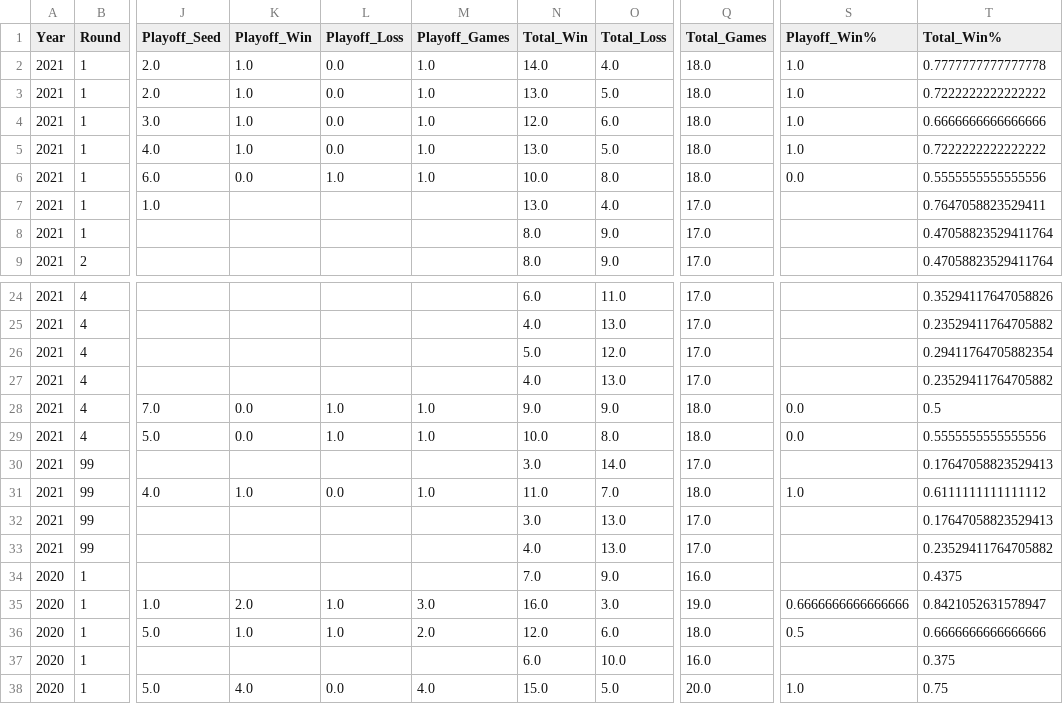
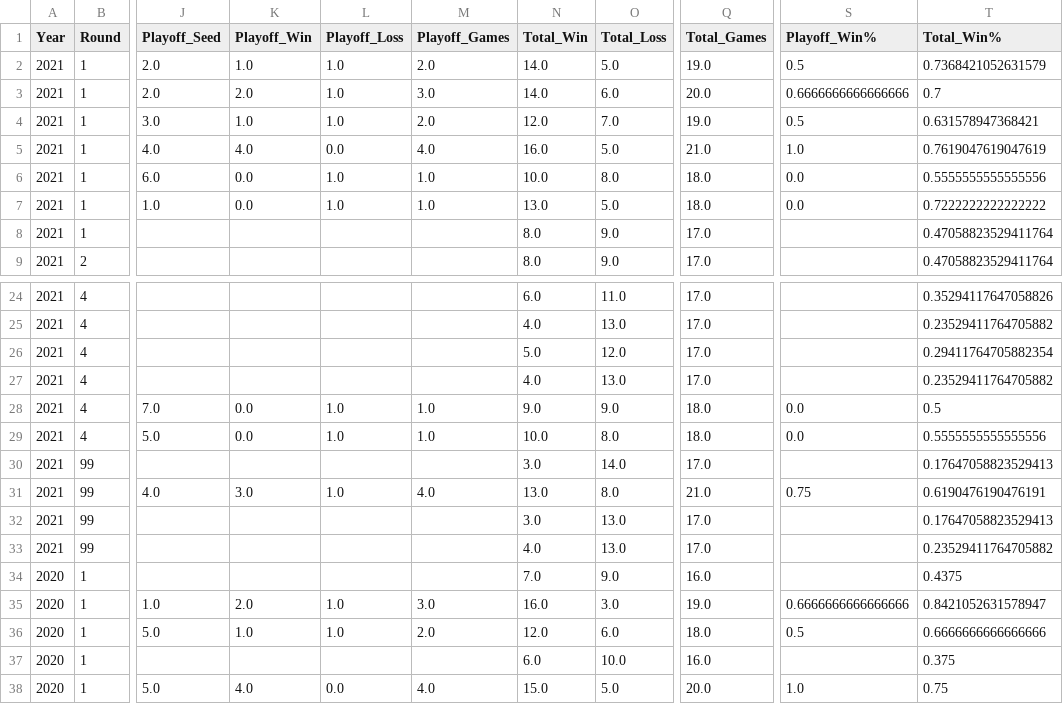
Before and after one commit to jp-wright/picks_pool_streamlit, a CSV file: data/output/nfl_picks_pool_player_standings_history.csv, drawn as a sheet; only a part is shown, gaps mark what is left out; the diff covers the shown part only; the diff names each change by its address in the sheet, - before the commit and + after, or states it on an @@ line.

```diff
--- a/data/output/nfl_picks_pool_player_standings_history.csv
+++ b/data/output/nfl_picks_pool_player_standings_history.csv
-L2:L4 (Playoff_Loss): 0.0
+L2:L4 (Playoff_Loss): 1.0
-M2 (Playoff_Games): 1.0
+M2 (Playoff_Games): 2.0
-O2 (Total_Loss): 4.0
+O2 (Total_Loss): 5.0
-Q2 (Total_Games): 18.0
+Q2 (Total_Games): 19.0
-S2 (Playoff_Win%): 1.0
+S2 (Playoff_Win%): 0.5
-T2 (Total_Win%): 0.7777777777777778
+T2 (Total_Win%): 0.7368421052631579
-K3 (Playoff_Win): 1.0
+K3 (Playoff_Win): 2.0
-M3 (Playoff_Games): 1.0
+M3 (Playoff_Games): 3.0
-N3 (Total_Win): 13.0
+N3 (Total_Win): 14.0
-O3 (Total_Loss): 5.0
+O3 (Total_Loss): 6.0
-Q3 (Total_Games): 18.0
+Q3 (Total_Games): 20.0
-S3 (Playoff_Win%): 1.0
+S3 (Playoff_Win%): 0.6666666666666666
-T3 (Total_Win%): 0.7222222222222222
+T3 (Total_Win%): 0.7
-M4 (Playoff_Games): 1.0
+M4 (Playoff_Games): 2.0
-O4 (Total_Loss): 6.0
+O4 (Total_Loss): 7.0
-Q4 (Total_Games): 18.0
+Q4 (Total_Games): 19.0
-S4 (Playoff_Win%): 1.0
+S4 (Playoff_Win%): 0.5
-T4 (Total_Win%): 0.6666666666666666
+T4 (Total_Win%): 0.631578947368421
-K5 (Playoff_Win): 1.0
+K5 (Playoff_Win): 4.0
-M5 (Playoff_Games): 1.0
+M5 (Playoff_Games): 4.0
-N5 (Total_Win): 13.0
+N5 (Total_Win): 16.0
-Q5 (Total_Games): 18.0
+Q5 (Total_Games): 21.0
-T5 (Total_Win%): 0.7222222222222222
+T5 (Total_Win%): 0.7619047619047619
-K7 (Playoff_Win): (empty)
+K7 (Playoff_Win): 0.0
-L7 (Playoff_Loss): (empty)
+L7 (Playoff_Loss): 1.0
-M7 (Playoff_Games): (empty)
+M7 (Playoff_Games): 1.0
-O7 (Total_Loss): 4.0
+O7 (Total_Loss): 5.0
-Q7 (Total_Games): 17.0
+Q7 (Total_Games): 18.0
-S7 (Playoff_Win%): (empty)
+S7 (Playoff_Win%): 0.0
-T7 (Total_Win%): 0.7647058823529411
+T7 (Total_Win%): 0.7222222222222222
-K31 (Playoff_Win): 1.0
+K31 (Playoff_Win): 3.0
-L31 (Playoff_Loss): 0.0
+L31 (Playoff_Loss): 1.0
-M31 (Playoff_Games): 1.0
+M31 (Playoff_Games): 4.0
-N31 (Total_Win): 11.0
+N31 (Total_Win): 13.0
-O31 (Total_Loss): 7.0
+O31 (Total_Loss): 8.0
-Q31 (Total_Games): 18.0
+Q31 (Total_Games): 21.0
-S31 (Playoff_Win%): 1.0
+S31 (Playoff_Win%): 0.75
-T31 (Total_Win%): 0.6111111111111112
+T31 (Total_Win%): 0.6190476190476191
```
Also changed, not shown: 15 edited cells elsewhere in this file, data/input/nfl_post_ssn_standings_pool_years.csv, data/input/nfl_regular_plus_post_ssn_standings_pool_years.csv, 4 other files.
